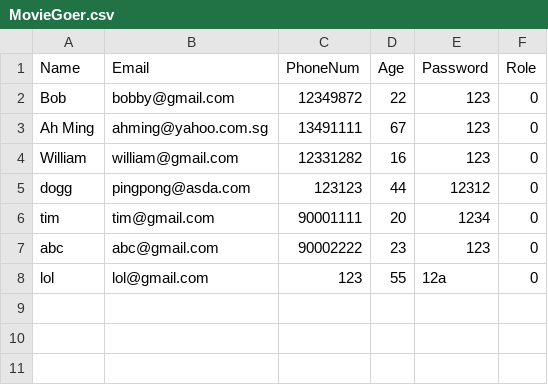
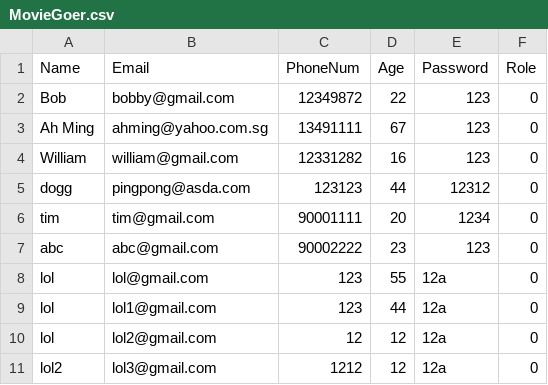
Before and after one commit to natisaver/Movie-Booking-System, a CSV file: src/Data/MovieGoer.csv, drawn as a sheet.

```diff
--- a/src/Data/MovieGoer.csv
+++ b/src/Data/MovieGoer.csv
@@ -8 +8,4 @@ abc,abc@gmail.com,90002222,23,123,0
 lol,lol@gmail.com,123,55,12a,0
+lol,lol1@gmail.com,123,44,12a,0
+lol,lol2@gmail.com,12,12,12a,0
+lol2,lol3@gmail.com,1212,12,12a,0
```
Also changed, not shown: 6 other files.
